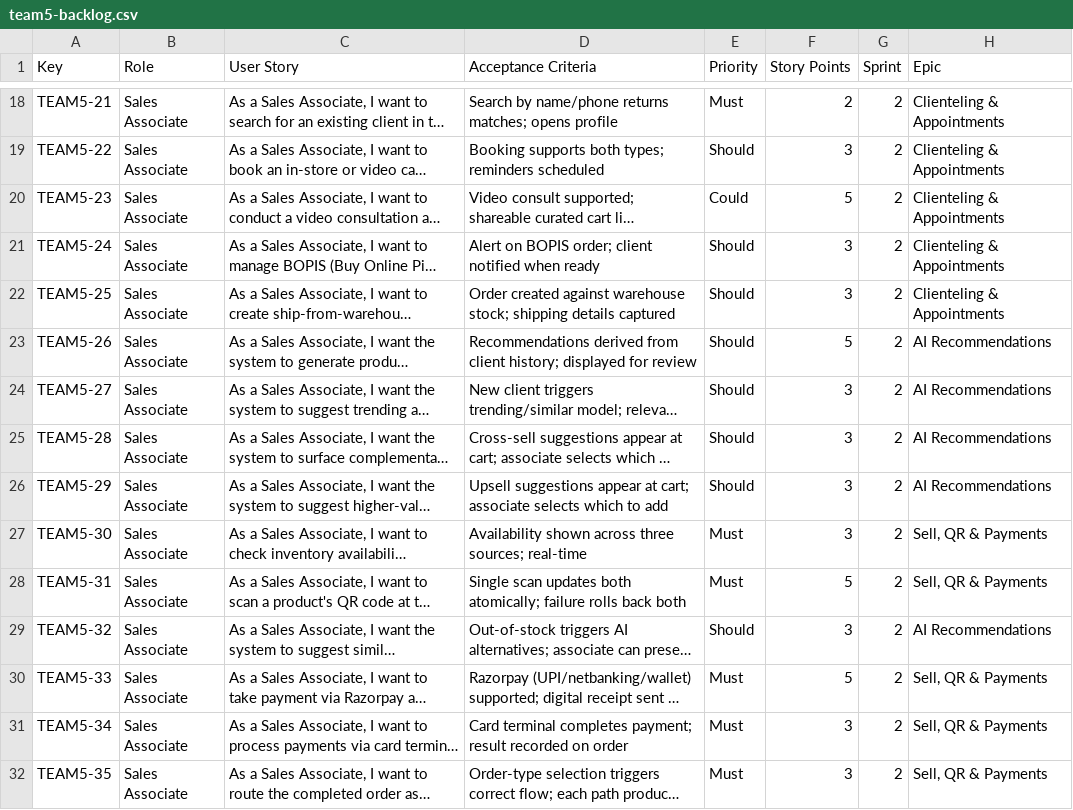
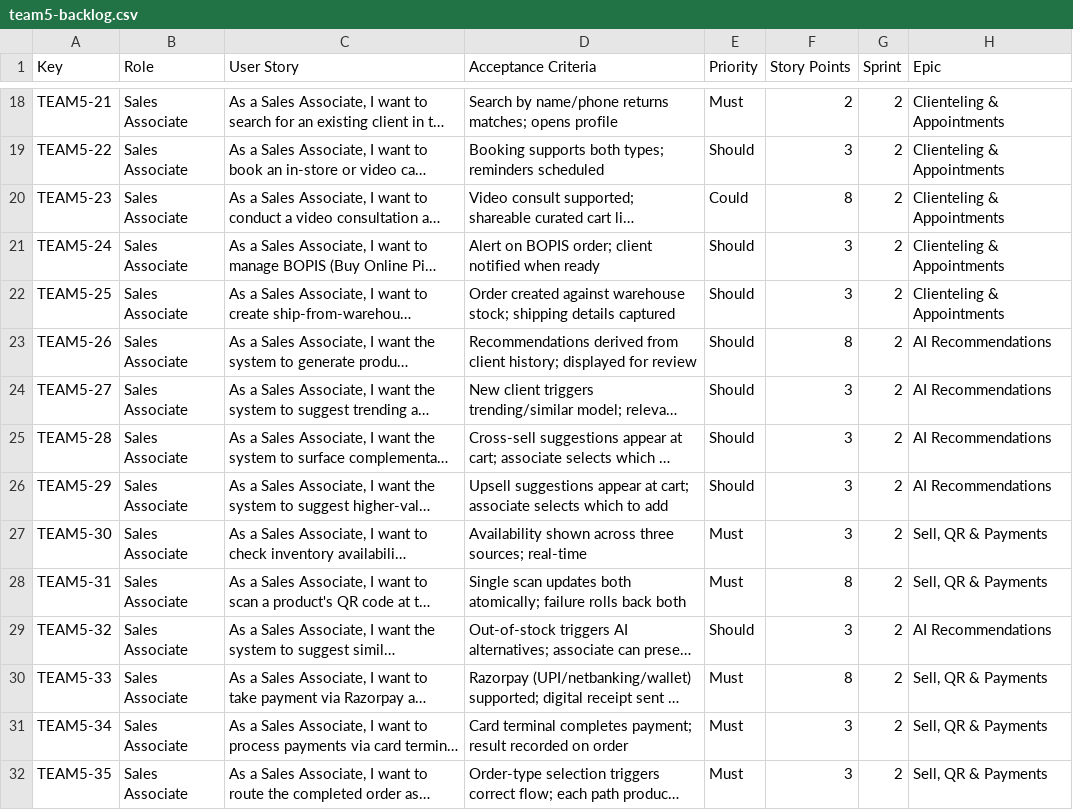
Before and after one commit to aryavansh19/rsms, a CSV file: .kiro/specs/retail-store-management/team5-backlog.csv, drawn as a sheet; only a part is shown, gaps mark what is left out; long unchanged cells end in …; the diff names each change by its address in the sheet, - before the commit and + after, or states it on an @@ line.

Commit message:
Use full Fibonacci scale (1,2,3,5,8) for TEAM5 story points

```diff
--- a/.kiro/specs/retail-store-management/team5-backlog.csv
+++ b/.kiro/specs/retail-store-management/team5-backlog.csv
-F20 (Story Points): 5
+F20 (Story Points): 8
-F23 (Story Points): 5
+F23 (Story Points): 8
-F28 (Story Points): 5
+F28 (Story Points): 8
-F30 (Story Points): 5
+F30 (Story Points): 8
```
Also changed, not shown: 1 other file.
